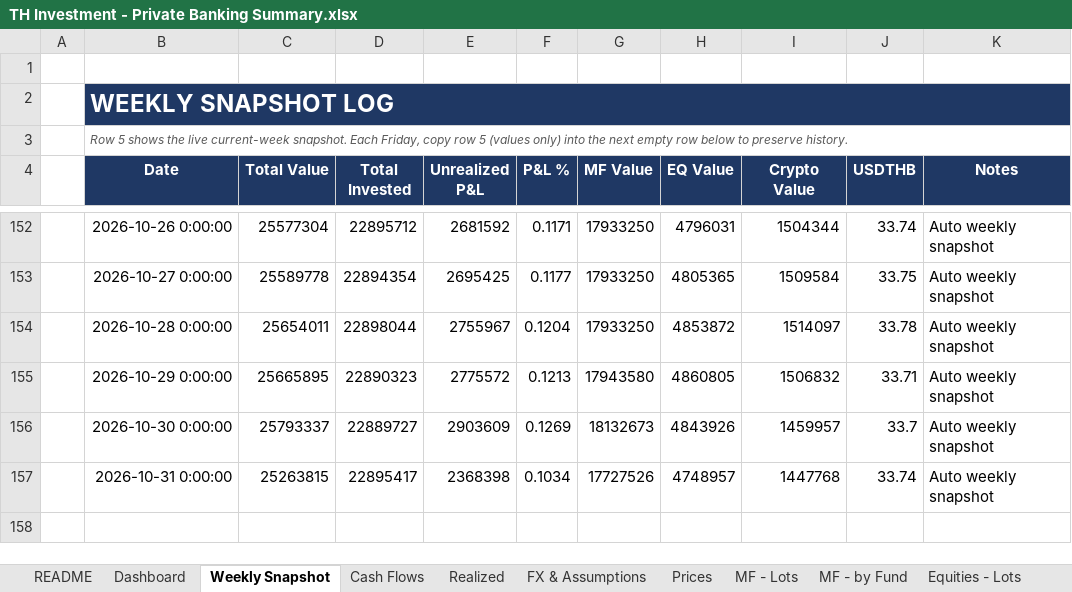
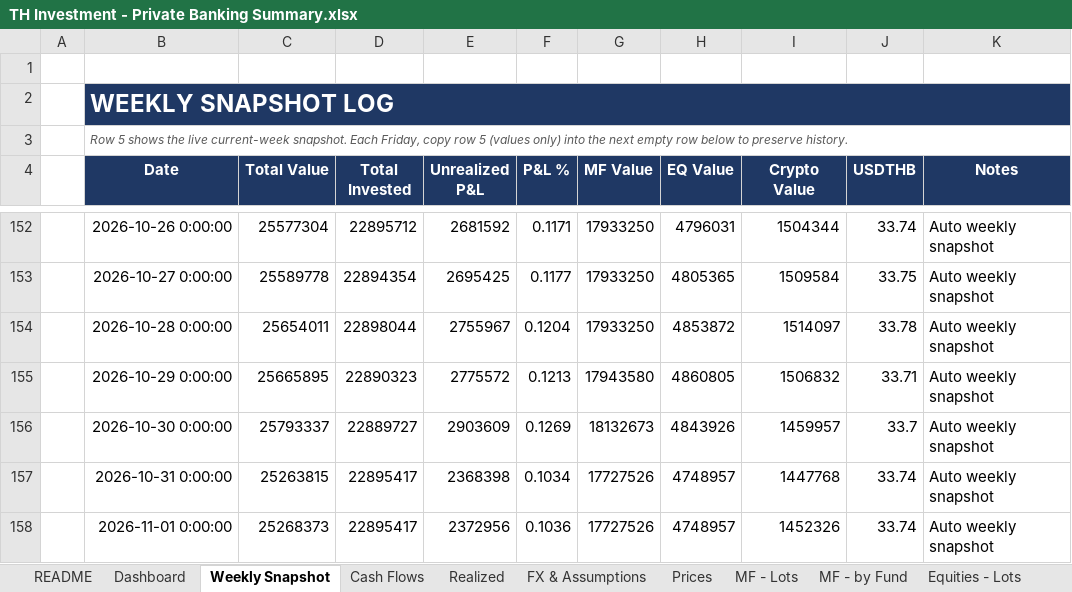
Before and after one commit to vsupakatitham-cloud/investment-dashboard, an Excel workbook: TH Investment - Private Banking Summary.xlsx, sheet Weekly Snapshot, drawn as a sheet; only a part is shown, gaps mark what is left out; values as stored, in another font and other column widths than the file's, no borders; the diff names each change by its address in the sheet, - before the commit and + after, or states it on an @@ line.

```diff
--- a/TH Investment - Private Banking Summary.xlsx (sheet Weekly Snapshot)
+++ b/TH Investment - Private Banking Summary.xlsx (sheet Weekly Snapshot)
+row 158:  | 2026-11-01 0:00:00 | 25268373 | 22895417 | 2372956 | 0.1036 | 17727526 | 4748957 | 1452326 | 33.74 | Auto weekly snapshot
```
Also changed, not shown: sheet Prices, sheet FX & Assumptions, 4 other files.
